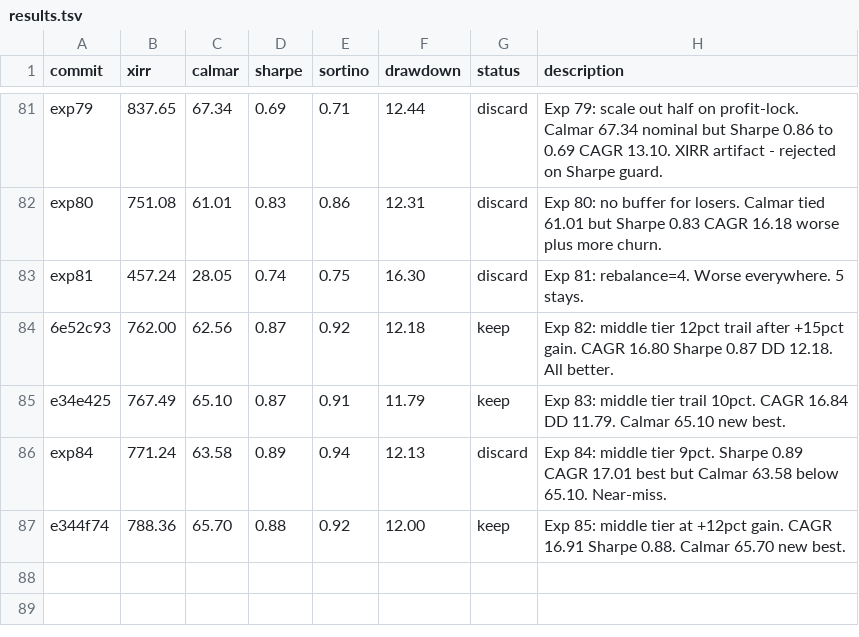
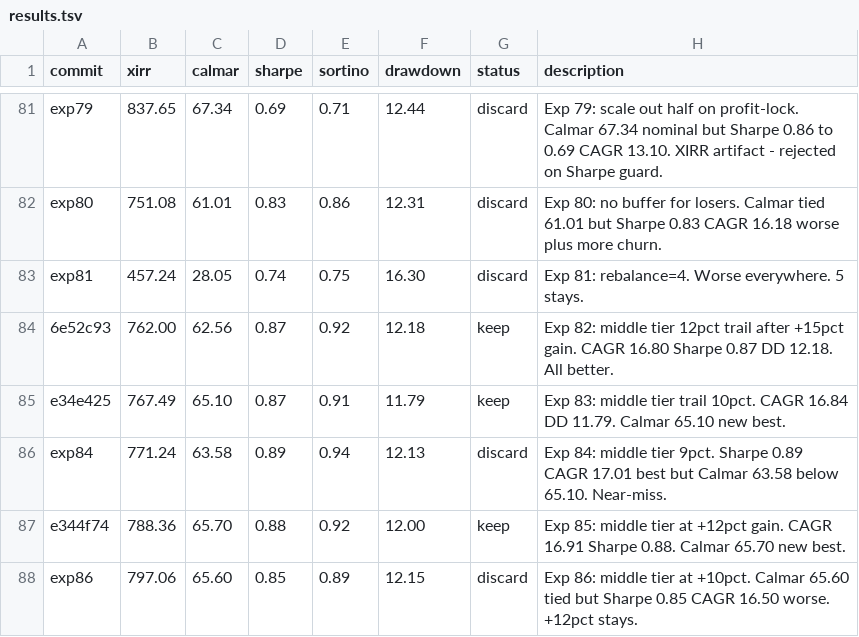
Before and after one commit to meet-minimalist/Backtrader-experiments, a TSV file: results.tsv, drawn as a sheet; only a part is shown, gaps mark what is left out; the diff names each change by its address in the sheet, - before the commit and + after, or states it on an @@ line.

```diff
--- a/results.tsv
+++ b/results.tsv
+row 88: exp86 | 797.06 | 65.60 | 0.85 | 0.89 | 12.15 | discard | Exp 86: middle tier at +10pct. Calmar 65.60 tied but Sharpe 0.85 CAGR 16.50 worse. +12pct stays.
```
